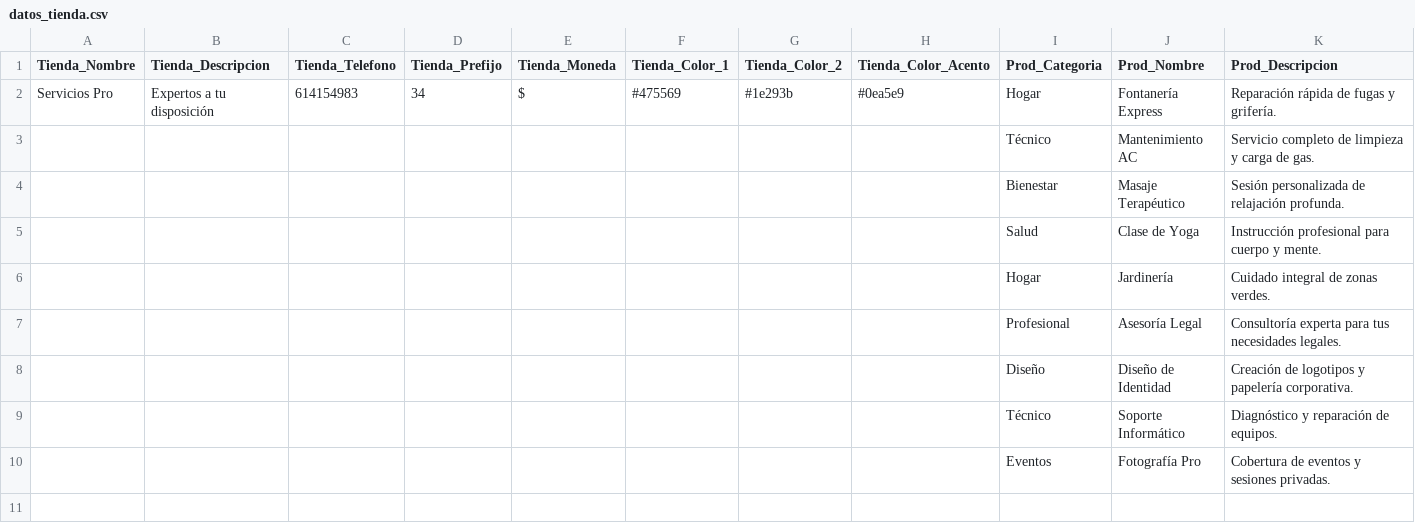
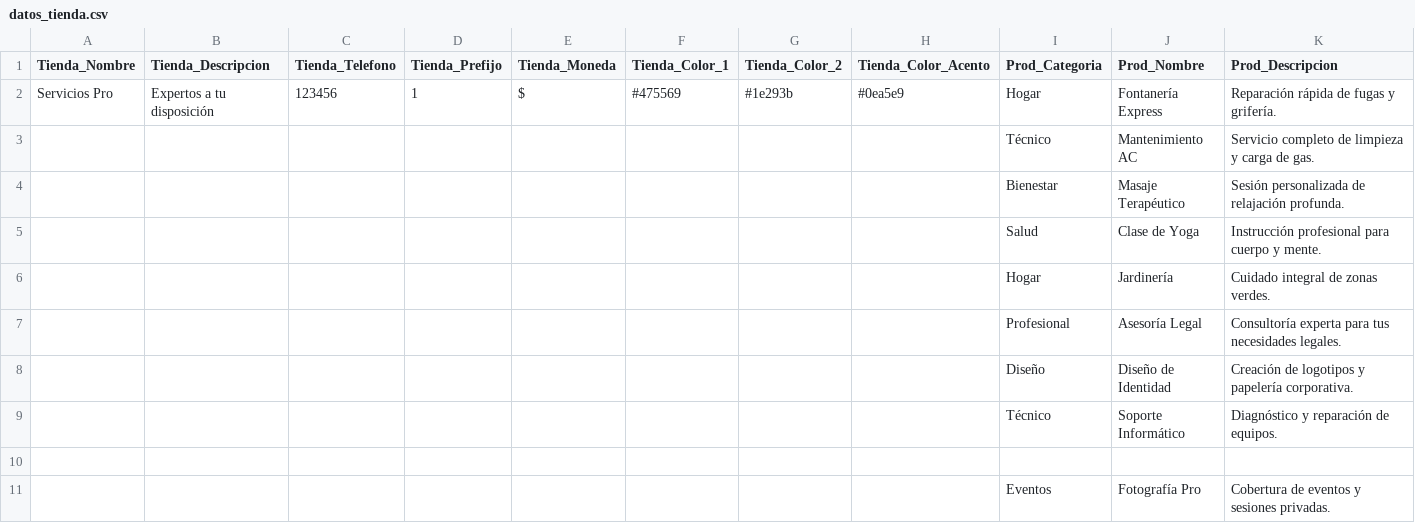
Before and after one commit to mauceriano-lab/What1, a CSV file: datos_tienda.csv, drawn as a sheet; only a part is shown; rows hold the shown columns only; the diff names each change by its address in the sheet, - before the commit and + after, or states it on an @@ line.

Commit message:
Update datos_tienda.csv

```diff
--- a/datos_tienda.csv
+++ b/datos_tienda.csv
-C2 (Tienda_Telefono): 614154983
+C2 (Tienda_Telefono): 123456
-D2 (Tienda_Prefijo): 34
+D2 (Tienda_Prefijo): 1
+row 10: (empty)
```
